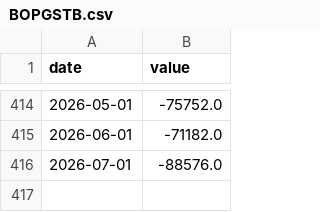
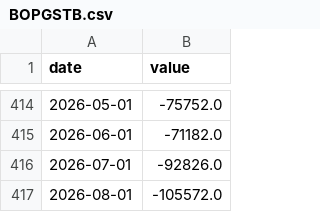
Before and after one commit to LeopoldN/liberalmarkets, a CSV file: data/BOPGSTB.csv, drawn as a sheet; only a part is shown, gaps mark what is left out.

```diff
--- a/data/BOPGSTB.csv
+++ b/data/BOPGSTB.csv
@@ -415,2 +415,3 @@ date,value
 2026-06-01,-71182.0
-2026-07-01,-88576.0
+2026-07-01,-92826.0
+2026-08-01,-105572.0
```
